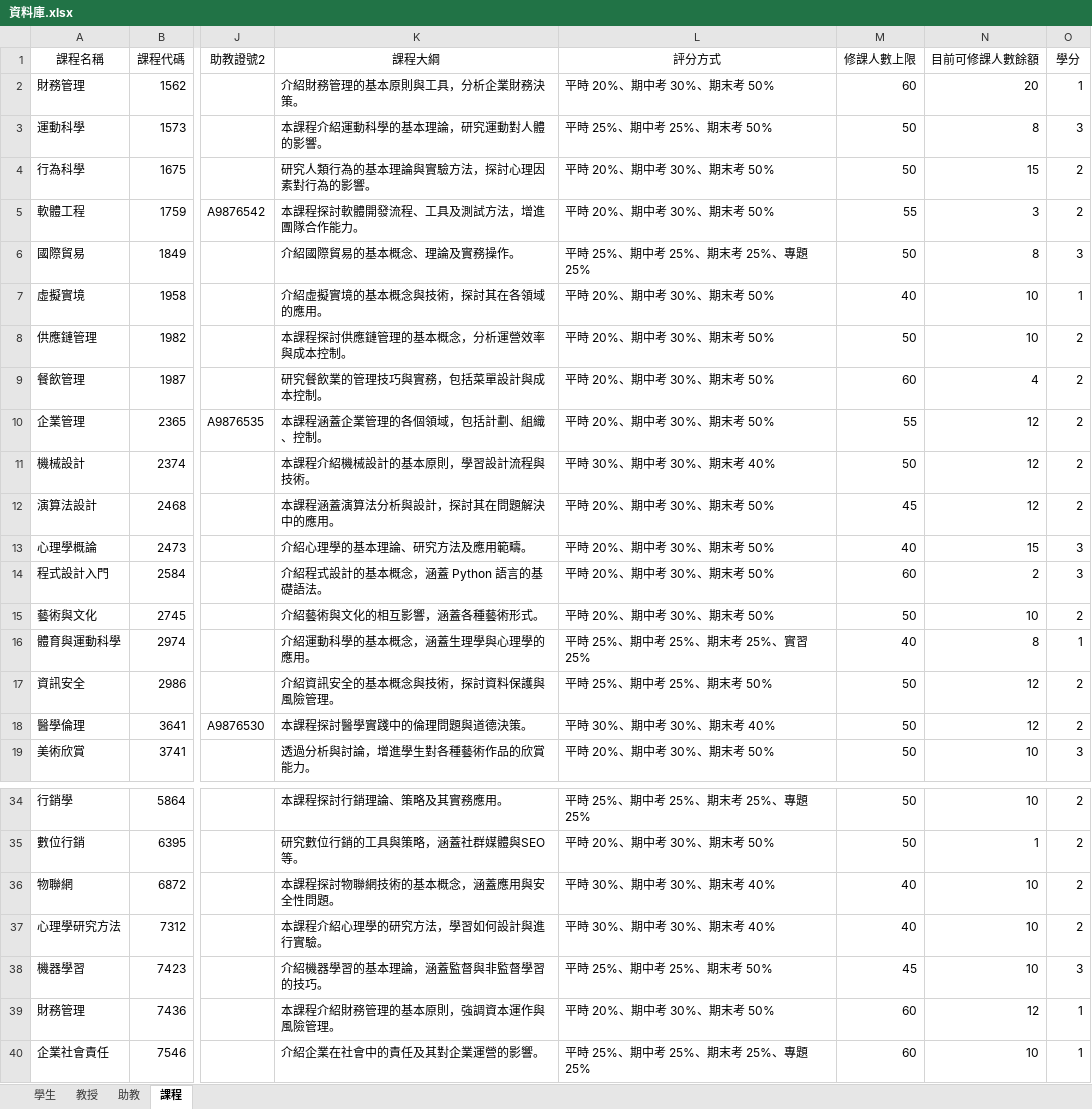
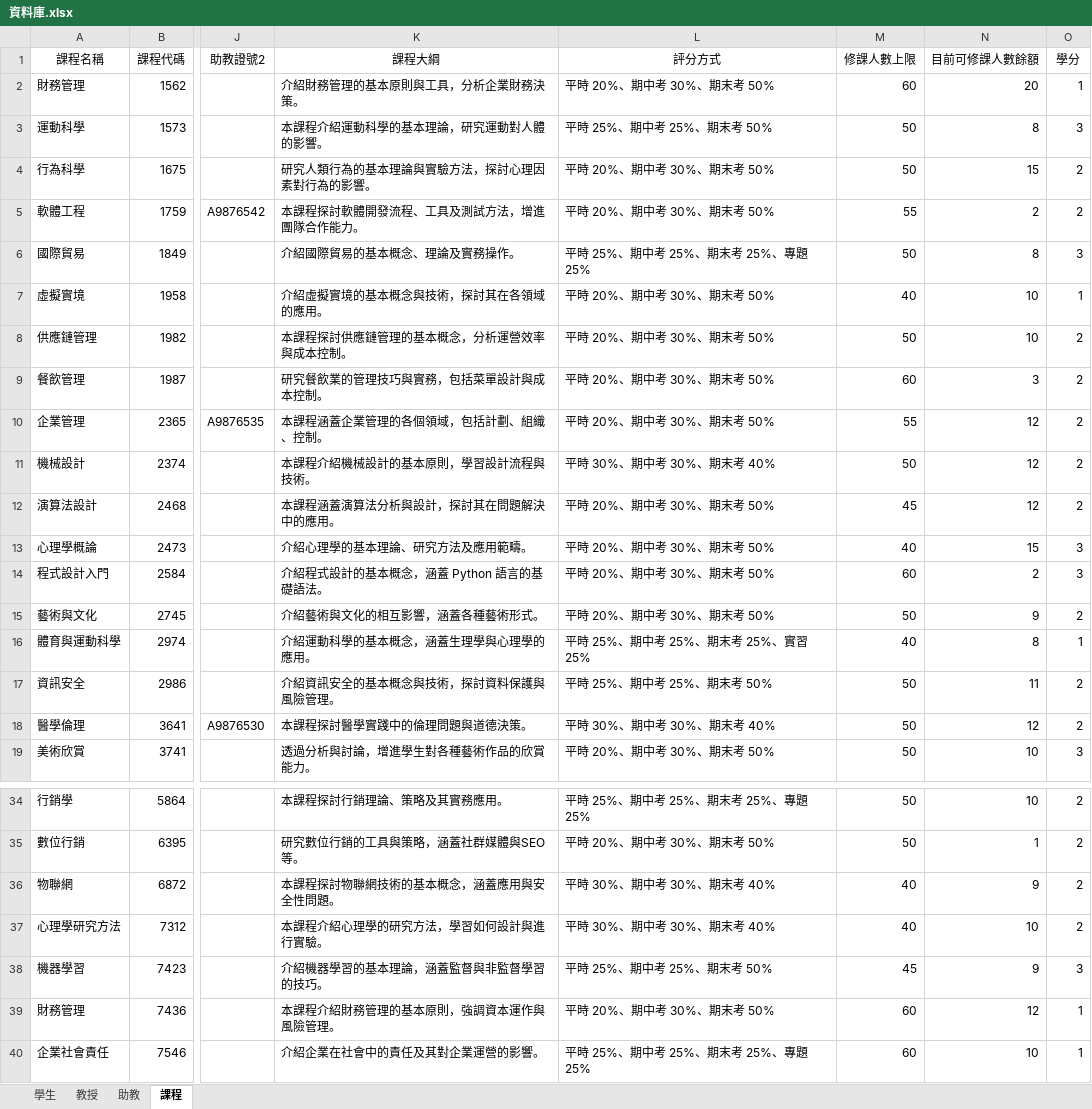
Before and after one commit to devops-sample-113/group_7, an Excel workbook: 資料庫.xlsx, sheet 課程, drawn as a sheet; only a part is shown, gaps mark what is left out; values as stored, in another font and other column widths than the file's, no borders; the diff names each change by its address in the sheet, - before the commit and + after, or states it on an @@ line.

```diff
--- a/資料庫.xlsx (sheet 課程)
+++ b/資料庫.xlsx (sheet 課程)
-N5 (目前可修課人數餘額): 3
+N5 (目前可修課人數餘額): 2
-N9 (目前可修課人數餘額): 4
+N9 (目前可修課人數餘額): 3
-N15 (目前可修課人數餘額): 10
+N15 (目前可修課人數餘額): 9
-N17 (目前可修課人數餘額): 12
+N17 (目前可修課人數餘額): 11
-N36 (目前可修課人數餘額): 10
+N36 (目前可修課人數餘額): 9
-N38 (目前可修課人數餘額): 10
+N38 (目前可修課人數餘額): 9
```
Also changed, not shown: 個人課表/D1234567.xlsx.
